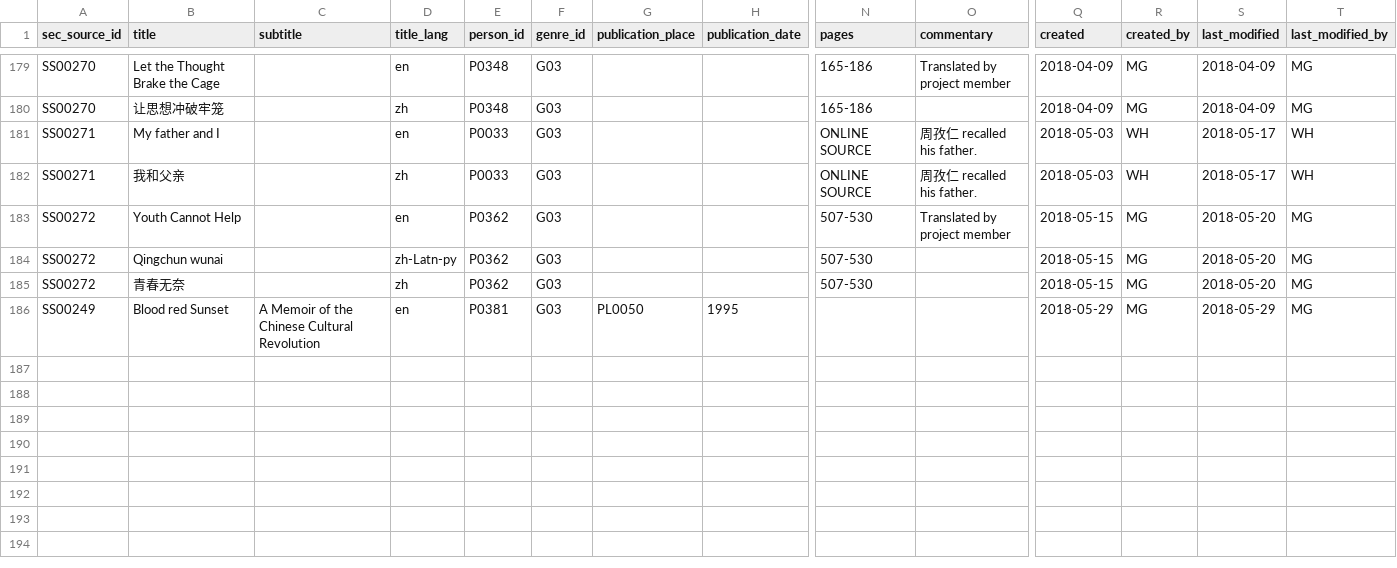
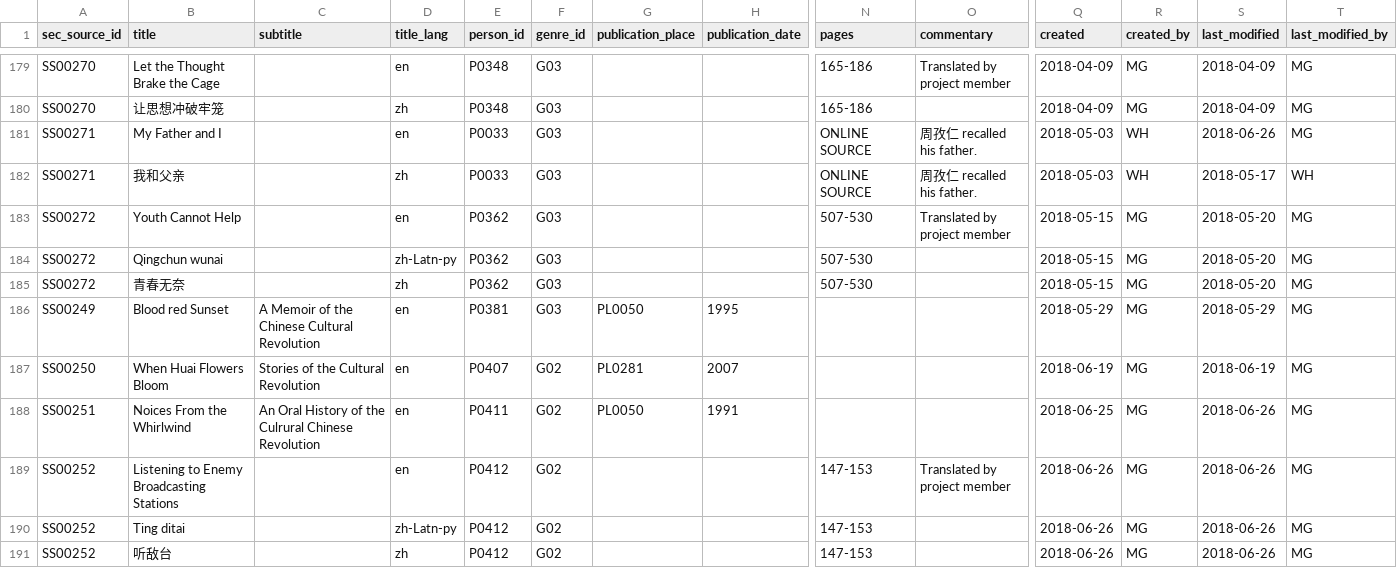
Before and after one commit to readchina/ReadAct, a CSV file: data/SecondarySource.csv, drawn as a sheet; only a part is shown, gaps mark what is left out; rows hold the shown columns only; the diff names each change by its address in the sheet, - before the commit and + after, or states it on an @@ line.

```diff
--- a/data/SecondarySource.csv
+++ b/data/SecondarySource.csv
-B181 (title): My father and I
+B181 (title): My Father and I
-S181 (last_modified): 2018-05-17
+S181 (last_modified): 2018-06-26
-T181 (last_modified_by): WH
+T181 (last_modified_by): MG
+row 187: SS00250 | When Huai Flowers Bloom | Stories of the Cultural Revolution | en | P0407 | G02 | PL0281 | 2007 |  |  | 2018-06-19 | MG | 2018-06-19 | MG
+row 188: SS00251 | Noices From the Whirlwind | An Oral History of the Culrural Chinese Revolution | en | P0411 | G02 | PL0050 | 1991 |  |  | 2018-06-25 | MG | 2018-06-26 | MG
+row 189: SS00252 | Listening to Enemy Broadcasting Stations |  | en | P0412 | G02 |  |  | 147-153 | Translated by project member | 2018-06-26 | MG | 2018-06-26 | MG
+row 190: SS00252 | Ting ditai |  | zh-Latn-py | P0412 | G02 |  |  | 147-153 |  | 2018-06-26 | MG | 2018-06-26 | MG
+row 191: SS00252 | 听敌台 |  | zh | P0412 | G02 |  |  | 147-153 |  | 2018-06-26 | MG | 2018-06-26 | MG
```
Also changed, not shown: data/Act.csv, data/ArtWork.csv, 5 other files.
